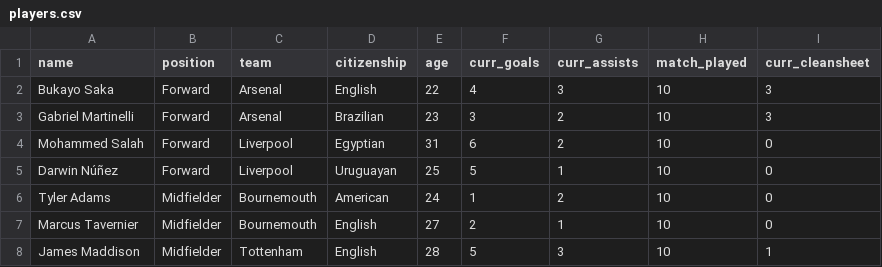
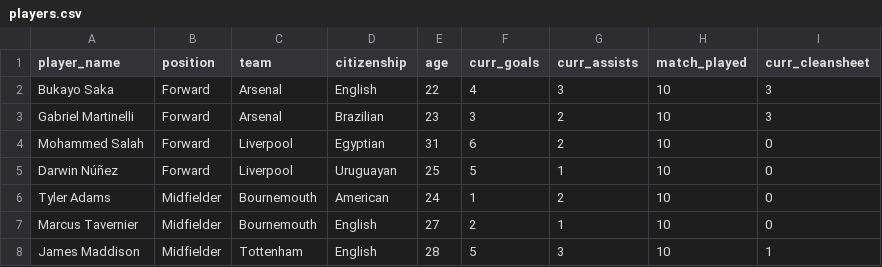
Before and after one commit to PBP-E12/eplradar, a CSV file: data/players.csv, drawn as a sheet; only a part is shown.

```diff
--- a/data/players.csv
+++ b/data/players.csv
@@ -1,2 +1,2 @@
-name,position,team,citizenship,age,curr_goals,curr_assists,match_played,curr_cleansheet
+player_name,position,team,citizenship,age,curr_goals,curr_assists,match_played,curr_cleansheet
 Bukayo Saka,Forward,Arsenal,English,22,4,3,10,3
```
Also changed, not shown: 1 other file.
